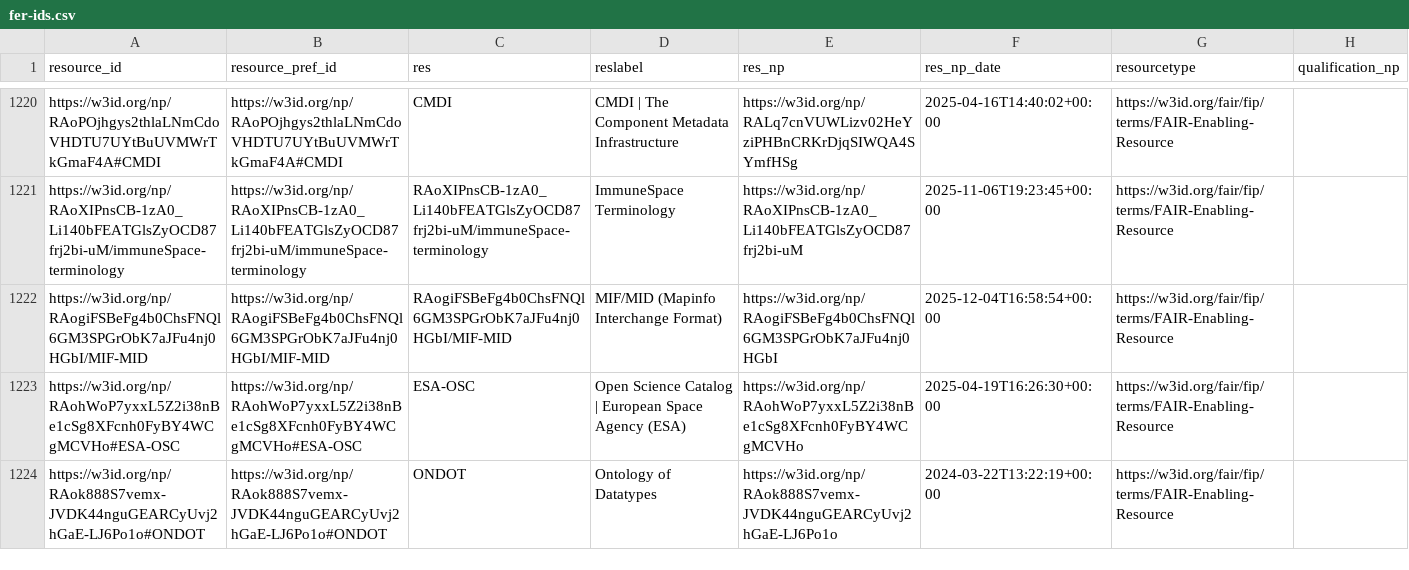
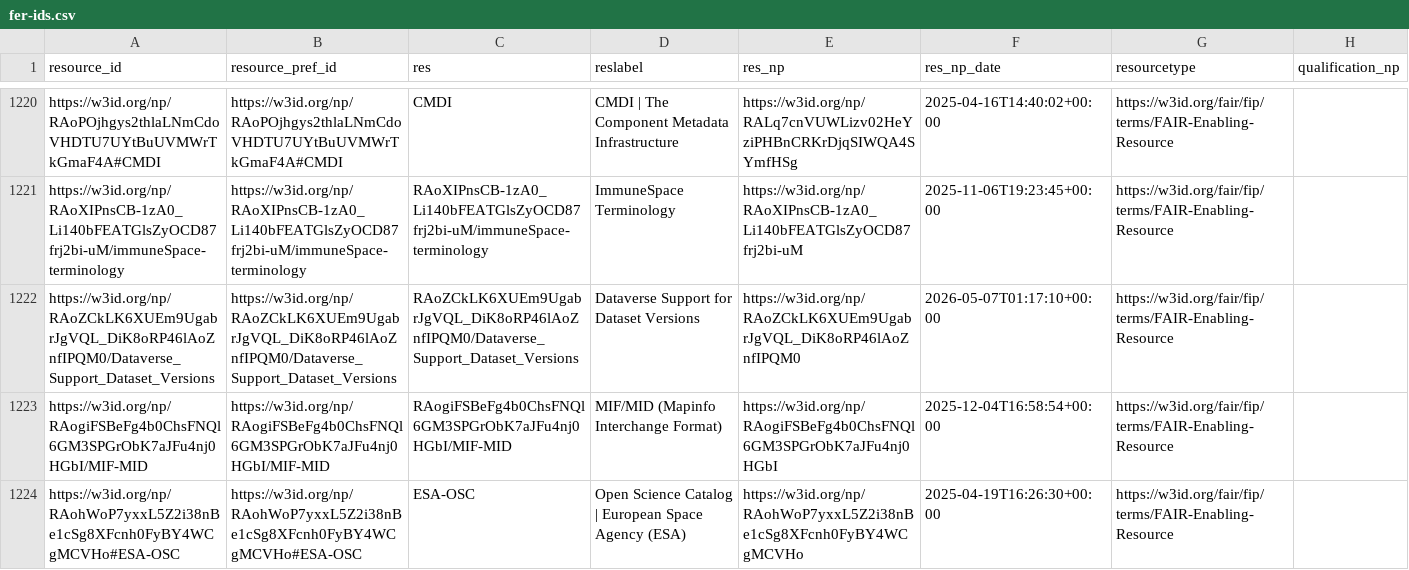
Before and after one commit to peta-pico/dsw-nanopub-api, a CSV file: tables/fer-ids.csv, drawn as a sheet; only a part is shown, gaps mark what is left out; the shorter side is filled out with more unchanged rows.

Commit message:
Add tables

```diff
--- a/tables/fer-ids.csv
+++ b/tables/fer-ids.csv
@@ -1221,2 +1221,3 @@ https://w3id.org/np/RAoPOjhgys2thlaLNmCdoVHDTU7UYtBuUVMWrTkGmaF4A#CMDI,https://w
 https://w3id.org/np/RAoXIPnsCB-1zA0_Li140bFEATGlsZyOCD87frj2bi-uM/immuneSpace-terminology,https://w3id.org/np/RAoXIPnsCB-1zA0_Li140bFEATGlsZyOCD87frj2bi-uM/immuneSpace-terminology,RAoXIPnsCB-1zA0_Li140bFEATGlsZyOCD87frj2bi-uM/immuneSpace-terminology,ImmuneSpace Terminology,https://w3id.org/np/RAoXIPnsCB-1zA0_Li140bFEATGlsZyOCD87frj2bi-uM,2025-11-06T19:23:45+00:00,https://w3id.org/fair/fip/terms/FAIR-Enabling-Resource,
+https://w3id.org/np/RAoZCkLK6XUEm9UgabrJgVQL_DiK8oRP46lAoZnfIPQM0/Dataverse_Support_Dataset_Versions,https://w3id.org/np/RAoZCkLK6XUEm9UgabrJgVQL_DiK8oRP46lAoZnfIPQM0/Dataverse_Support_Dataset_Versions,RAoZCkLK6XUEm9UgabrJgVQL_DiK8oRP46lAoZnfIPQM0/Dataverse_Support_Dataset_Versions,Dataverse Support for Dataset Versions,https://w3id.org/np/RAoZCkLK6XUEm9UgabrJgVQL_DiK8oRP46lAoZnfIPQM0,2026-05-07T01:17:10+00:00,https://w3id.org/fair/fip/terms/FAIR-Enabling-Resource,
 https://w3id.org/np/RAogiFSBeFg4b0ChsFNQl6GM3SPGrObK7aJFu4nj0HGbI/MIF-MID,https://w3id.org/np/RAogiFSBeFg4b0ChsFNQl6GM3SPGrObK7aJFu4nj0HGbI/MIF-MID,RAogiFSBeFg4b0ChsFNQl6GM3SPGrObK7aJFu4nj0HGbI/MIF-MID,MIF/MID (Mapinfo Interchange Format),https://w3id.org/np/RAogiFSBeFg4b0ChsFNQl6GM3SPGrObK7aJFu4nj0HGbI,2025-12-04T16:58:54+00:00,https://w3id.org/fair/fip/terms/FAIR-Enabling-Resource,
```
